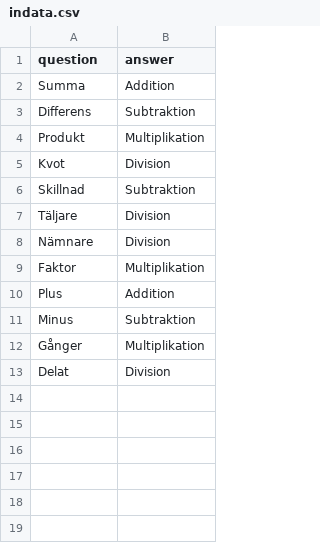
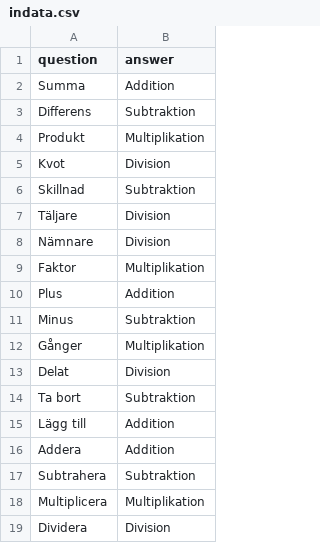
Before and after one commit to Dazpoet/Learning-python, a CSV file: Assignements/indata.csv, drawn as a sheet.

Commit message:
Added a few more words

```diff
--- a/Assignements/indata.csv
+++ b/Assignements/indata.csv
@@ -13 +13,7 @@ Gånger,Multiplikation
 Delat,Division
+Ta bort,Subtraktion
+Lägg till,Addition
+Addera,Addition
+Subtrahera,Subtraktion
+Multiplicera,Multiplikation
+Dividera,Division
```
